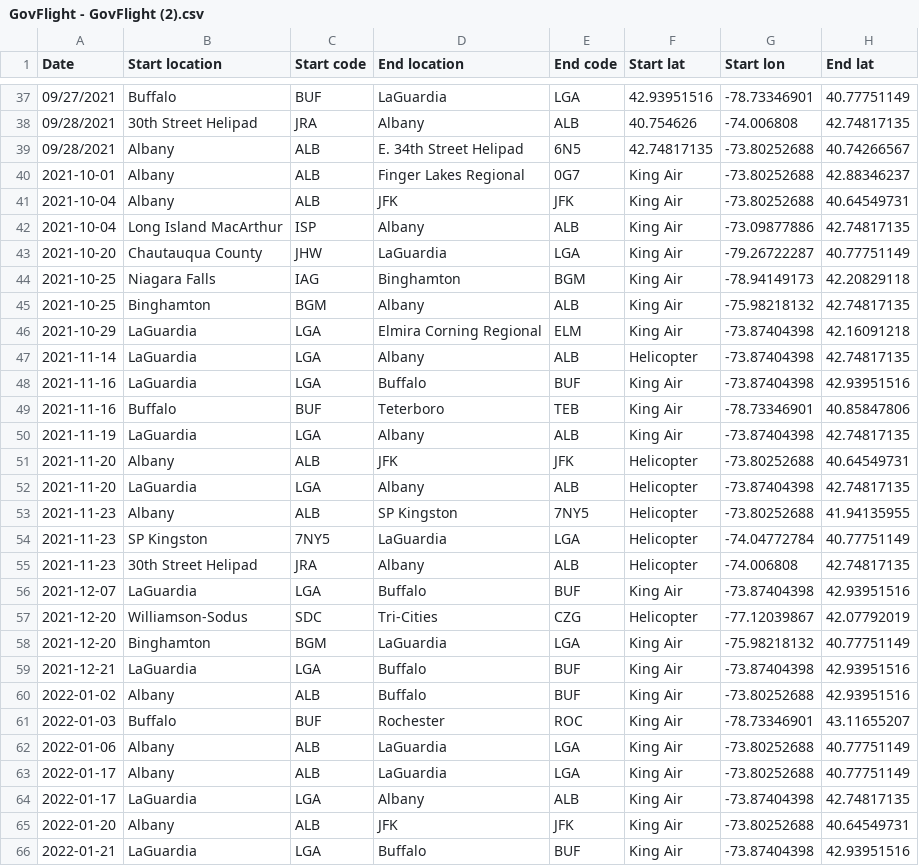
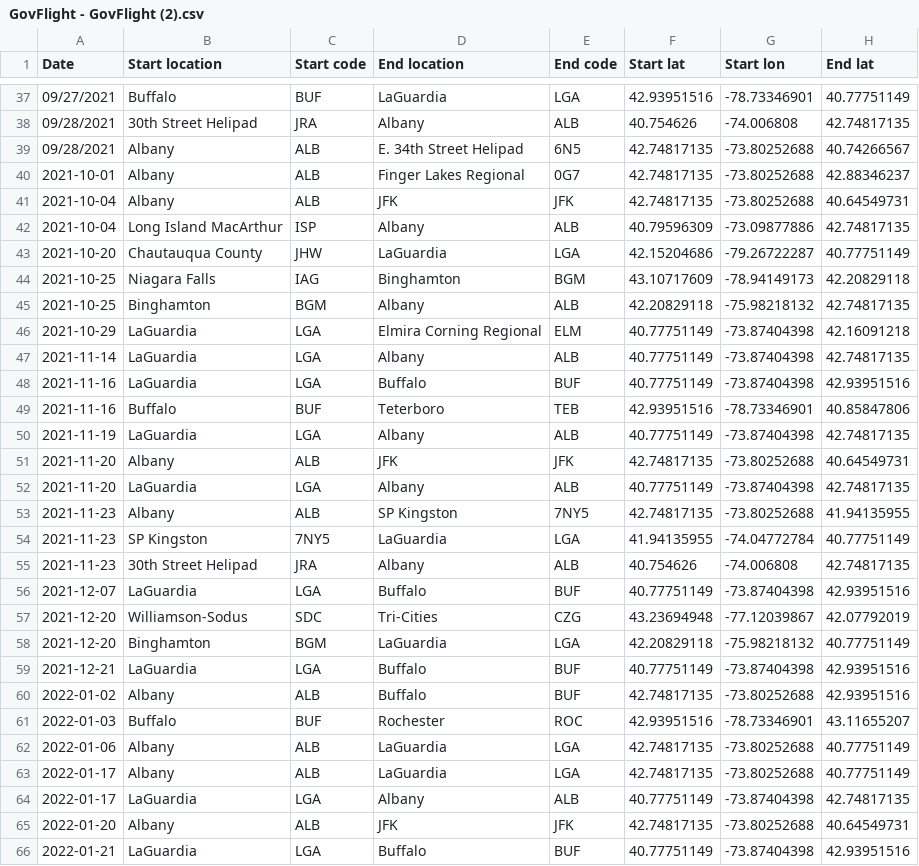
Before and after one commit to MaitinT/GovFlight, a CSV file: GovFlight - GovFlight (2).csv, drawn as a sheet; only a part is shown, gaps mark what is left out; the diff covers the shown part only; the diff names each change by its address in the sheet, - before the commit and + after, or states it on an @@ line.

Commit message:
Update GovFlight - GovFlight (2).csv

```diff
--- a/GovFlight - GovFlight (2).csv
+++ b/GovFlight - GovFlight (2).csv
-F40:F41 (Start lat): King Air
+F40:F41 (Start lat): 42.74817135
-F42 (Start lat): King Air
+F42 (Start lat): 40.79596309
-F43 (Start lat): King Air
+F43 (Start lat): 42.15204686
-F44 (Start lat): King Air
+F44 (Start lat): 43.10717609
-F45 (Start lat): King Air
+F45 (Start lat): 42.20829118
-F46 (Start lat): King Air
+F46 (Start lat): 40.77751149
-F47 (Start lat): Helicopter
+F47 (Start lat): 40.77751149
-F48 (Start lat): King Air
+F48 (Start lat): 40.77751149
-F49 (Start lat): King Air
+F49 (Start lat): 42.93951516
-F50 (Start lat): King Air
+F50 (Start lat): 40.77751149
-F51 (Start lat): Helicopter
+F51 (Start lat): 42.74817135
-F52 (Start lat): Helicopter
+F52 (Start lat): 40.77751149
-F53 (Start lat): Helicopter
+F53 (Start lat): 42.74817135
-F54 (Start lat): Helicopter
+F54 (Start lat): 41.94135955
-F55 (Start lat): Helicopter
+F55 (Start lat): 40.754626
-F56 (Start lat): King Air
+F56 (Start lat): 40.77751149
-F57 (Start lat): Helicopter
+F57 (Start lat): 43.23694948
-F58 (Start lat): King Air
+F58 (Start lat): 42.20829118
-F59 (Start lat): King Air
+F59 (Start lat): 40.77751149
-F60 (Start lat): King Air
+F60 (Start lat): 42.74817135
-F61 (Start lat): King Air
+F61 (Start lat): 42.93951516
-F62:F63 (Start lat): King Air
+F62:F63 (Start lat): 42.74817135
-F64 (Start lat): King Air
+F64 (Start lat): 40.77751149
-F65 (Start lat): King Air
+F65 (Start lat): 42.74817135
-F66 (Start lat): King Air
+F66 (Start lat): 40.77751149
```
Also changed, not shown: 115 edited cells elsewhere in this file.
